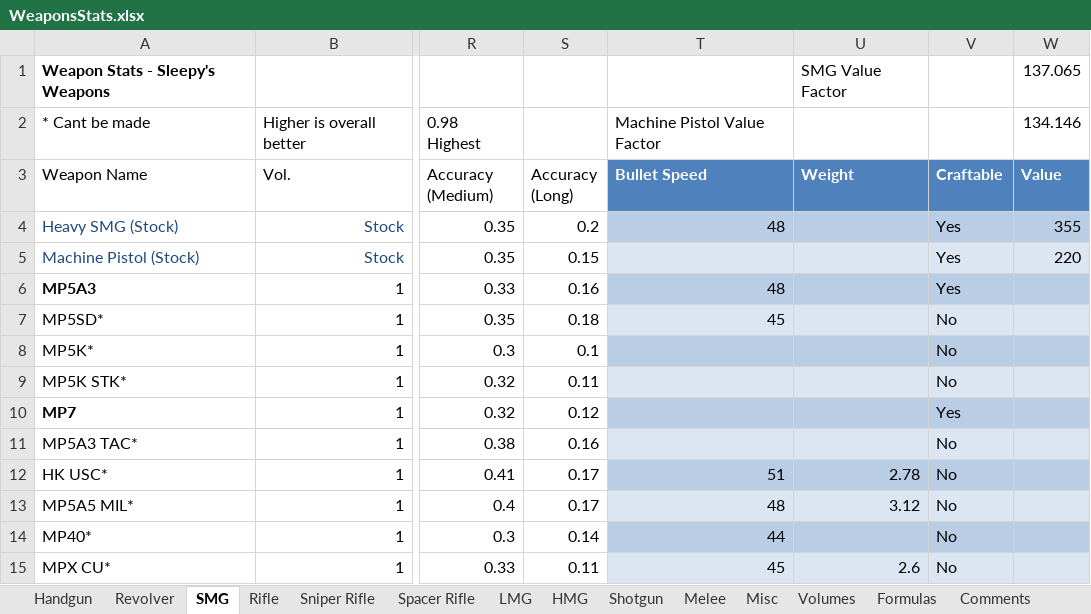
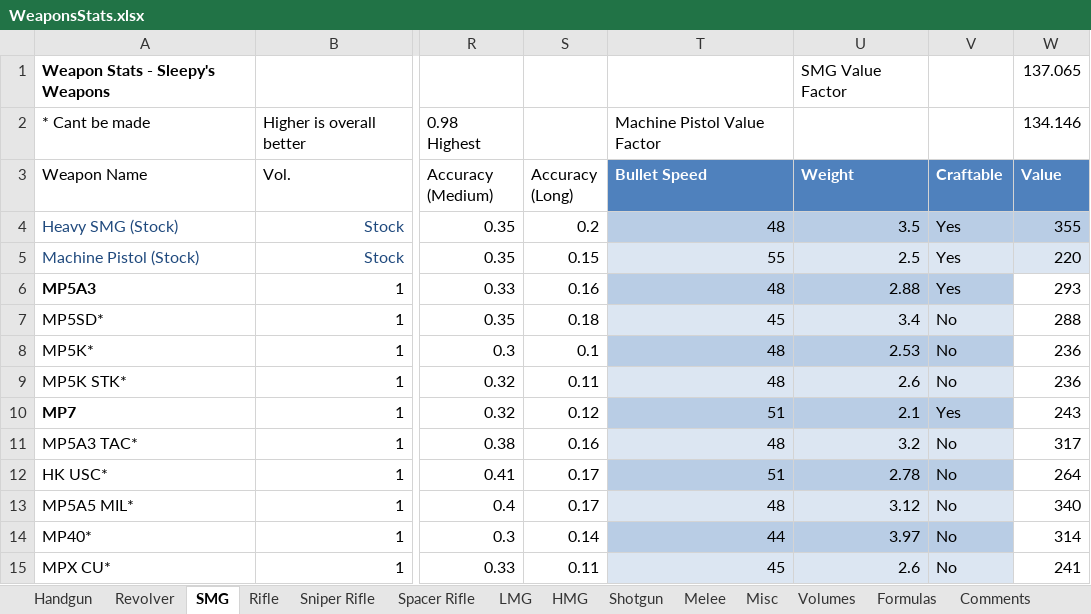
Before and after one commit to sleepy068/Rimworld_Weapons, an Excel workbook: Resources/WeaponsStats.xlsx, sheet SMG, drawn as a sheet; only a part is shown, gaps mark what is left out; values as stored, in another font and other column widths than the file's, no borders; conditional formats and table styles not drawn; the diff covers the shown part only; the diff names each change by its address in the sheet, - before the commit and + after, or states it on an @@ line.

```diff
--- a/Resources/WeaponsStats.xlsx (sheet SMG)
+++ b/Resources/WeaponsStats.xlsx (sheet SMG)
-U4 (Weight): (empty)
+U4 (Weight): 3.5
-T5 (Bullet Speed): (empty)
+T5 (Bullet Speed): 55
-U5 (Weight): (empty)
+U5 (Weight): 2.5
-U6 (Weight): (empty)
+U6 (Weight): 2.88
-W6 (Value): (empty)
+W6 (Value): 293
-W6 fill: #B9CDE5
+W6 fill: none
-U7 (Weight): (empty)
+U7 (Weight): 3.4
-W7 (Value): (empty)
+W7 (Value): 288
-W7 fill: #DCE6F2
+W7 fill: none
-T8:T9 (Bullet Speed): (empty)
+T8:T9 (Bullet Speed): 48
-U8 (Weight): (empty)
+U8 (Weight): 2.53
-W8:W9 (Value): (empty)
+W8:W9 (Value): 236
-W8 fill: #B9CDE5
+W8 fill: none
-U9 (Weight): (empty)
+U9 (Weight): 2.6
-W9 fill: #DCE6F2
+W9 fill: none
-T10 (Bullet Speed): (empty)
+T10 (Bullet Speed): 51
-U10 (Weight): (empty)
+U10 (Weight): 2.1
-W10 (Value): (empty)
+W10 (Value): 243
-W10 fill: #B9CDE5
+W10 fill: none
-T11 (Bullet Speed): (empty)
+T11 (Bullet Speed): 48
-U11 (Weight): (empty)
+U11 (Weight): 3.2
-W11 (Value): (empty)
+W11 (Value): 317
-W11 fill: #DCE6F2
+W11 fill: none
-W12 (Value): (empty)
+W12 (Value): 264
-W12 fill: #B9CDE5
+W12 fill: none
-W13 (Value): (empty)
+W13 (Value): 340
-W13 fill: #DCE6F2
+W13 fill: none
-U14 (Weight): (empty)
+U14 (Weight): 3.97
-W14 (Value): (empty)
+W14 (Value): 314
-W14 fill: #B9CDE5
+W14 fill: none
-W15 (Value): (empty)
+W15 (Value): 241
-W15 fill: #DCE6F2
+W15 fill: none
```
Also changed, not shown: 3 edited cells and cell formats elsewhere in this sheet, sheet Rifle, sheet LMG, sheet Handgun, sheet Sniper Rifle, sheet Volumes, sheet Shotgun, 36 other files.
